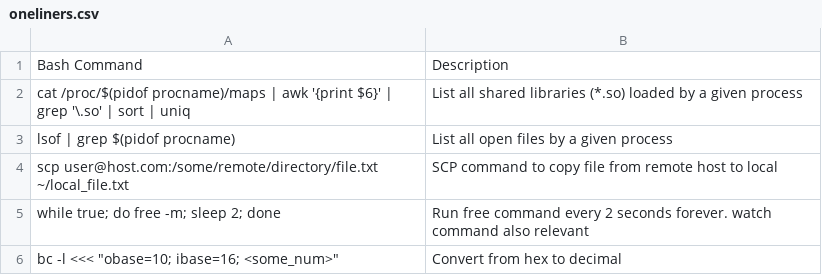
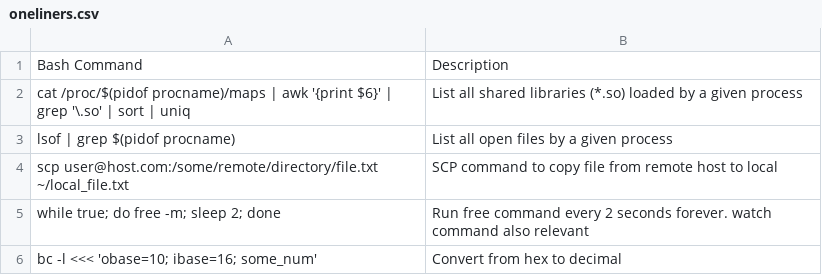
Before and after one commit to frag-o-matic/catchall, a CSV file: oneliners.csv, drawn as a sheet.

Commit message:
Update oneliners.csv

```diff
--- a/oneliners.csv
+++ b/oneliners.csv
@@ -5,2 +5,2 @@ scp user@host.com:/some/remote/directory/file.txt ~/local_file.txt, SCP command
 while true; do free -m; sleep 2; done, Run free command every 2 seconds forever. watch command also relevant
-bc -l <<< "obase=10; ibase=16; <some_num>" , Convert from hex to decimal
+bc -l <<< 'obase=10; ibase=16; some_num' , Convert from hex to decimal
```
